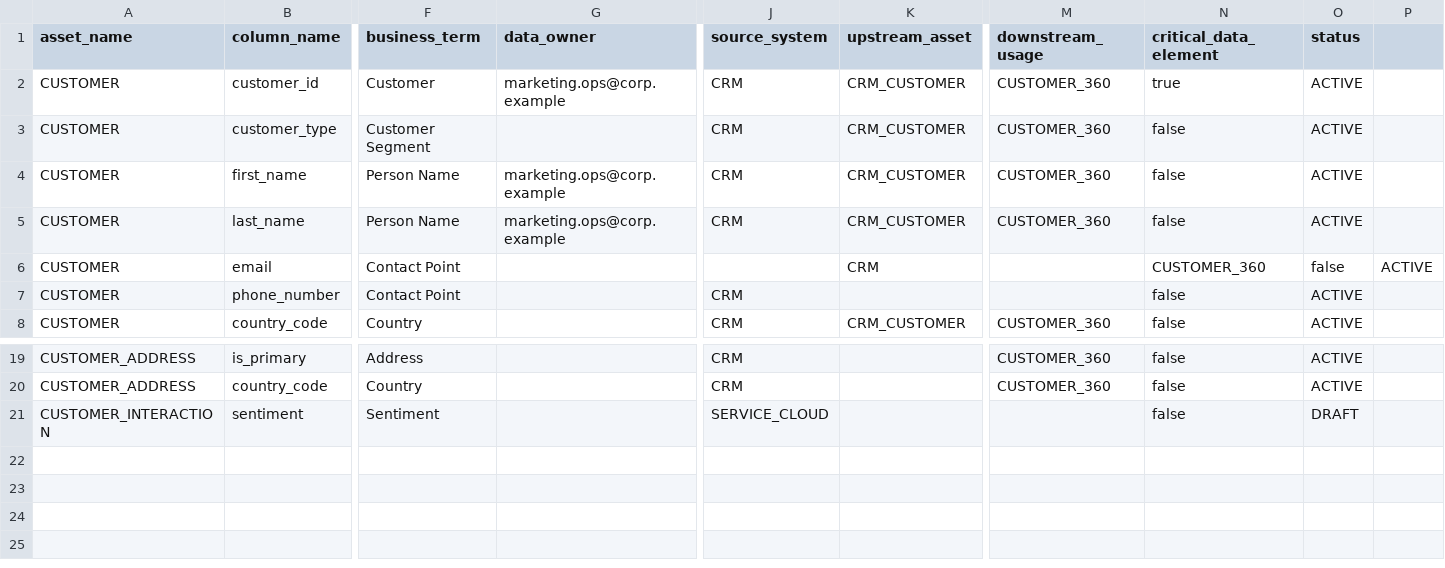
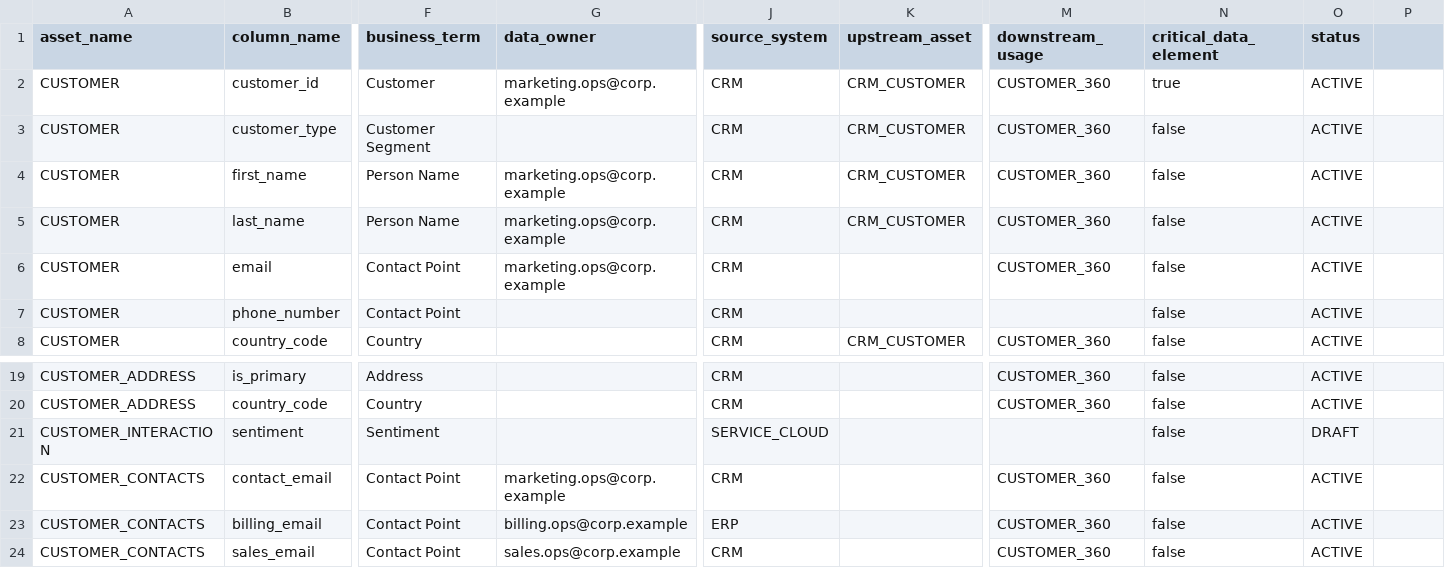
Before and after one commit to RemiJolivalt/AI_Data_Guardian, a CSV file: demo_data/customer_domain/governance_metadata.csv, drawn as a sheet; only a part is shown, gaps mark what is left out; rows hold the shown columns only; the diff names each change by its address in the sheet, - before the commit and + after, or states it on an @@ line.

```diff
--- a/demo_data/customer_domain/governance_metadata.csv
+++ b/demo_data/customer_domain/governance_metadata.csv
-G6 (data_owner): (empty)
+G6 (data_owner): marketing.ops@corp.example
-J6 (source_system): (empty)
+J6 (source_system): CRM
-K6 (upstream_asset): CRM
+K6 (upstream_asset): (empty)
-M6 (downstream_usage): (empty)
+M6 (downstream_usage): CUSTOMER_360
-N6 (critical_data_element): CUSTOMER_360
+N6 (critical_data_element): false
-O6 (status): false
+O6 (status): ACTIVE
-P6: ACTIVE
+P6: (empty)
+row 22: CUSTOMER_CONTACTS | contact_email | Contact Point | marketing.ops@corp.example | CRM |  | CUSTOMER_360 | false | ACTIVE
+row 23: CUSTOMER_CONTACTS | billing_email | Contact Point | billing.ops@corp.example | ERP |  | CUSTOMER_360 | false | ACTIVE
+row 24: CUSTOMER_CONTACTS | sales_email | Contact Point | sales.ops@corp.example | CRM |  | CUSTOMER_360 | false | ACTIVE
```
Also changed, not shown: 11 other files.
